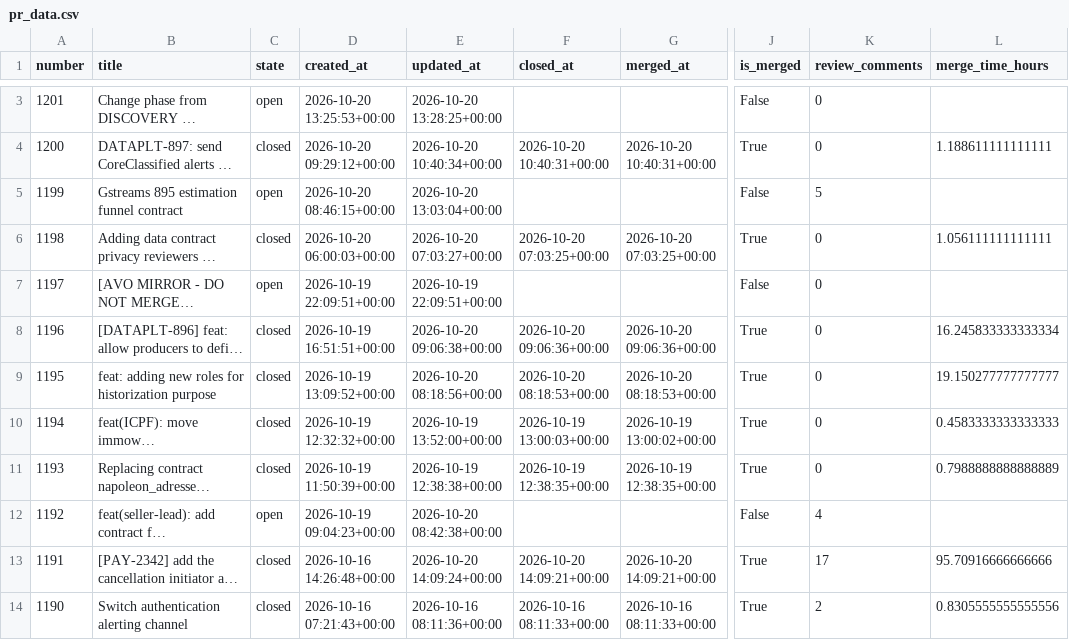
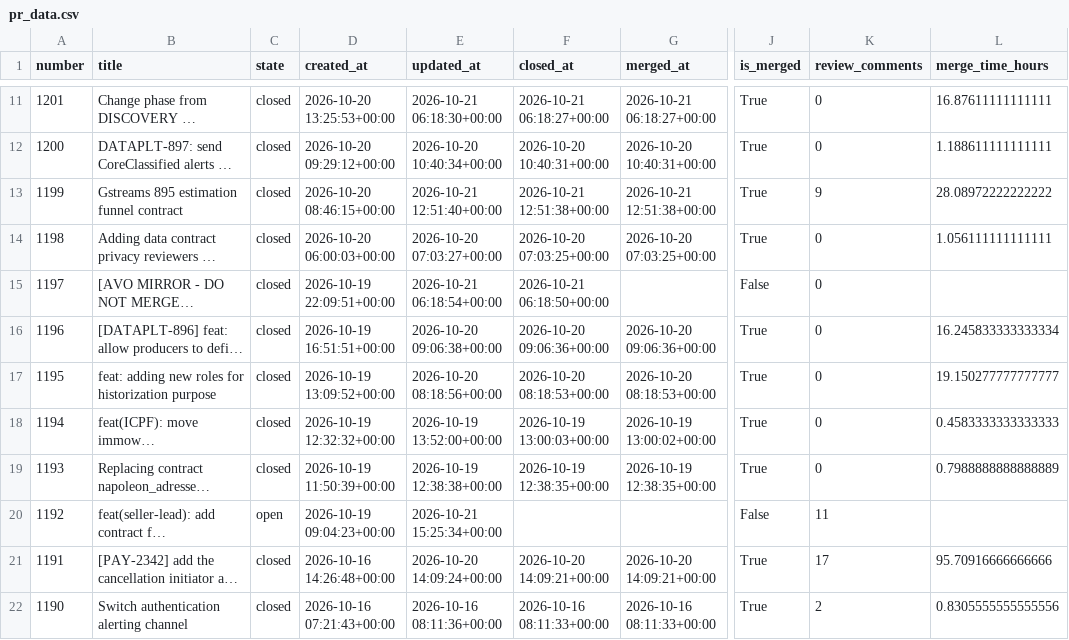
Before and after one commit to aviv-fathallahelmasri/github-pr-analytics, a CSV file: dashboard/data/pr_data.csv, drawn as a sheet; only a part is shown, gaps mark what is left out; long unchanged cells end in …; addresses are those after the commit; the diff covers the shown part only; the diff names each change by its address in the sheet, - before the commit and + after, or states it on an @@ line.

```diff
--- a/dashboard/data/pr_data.csv
+++ b/dashboard/data/pr_data.csv
-C11 (state): open
+C11 (state): closed
-E11 (updated_at): 2026-10-20 13:28:25+00:00
+E11 (updated_at): 2026-10-21 06:18:30+00:00
-F11 (closed_at): (empty)
+F11 (closed_at): 2026-10-21 06:18:27+00:00
-G11 (merged_at): (empty)
+G11 (merged_at): 2026-10-21 06:18:27+00:00
-J11 (is_merged): False
+J11 (is_merged): True
-L11 (merge_time_hours): (empty)
+L11 (merge_time_hours): 16.87611111111111
-C13 (state): open
+C13 (state): closed
-E13 (updated_at): 2026-10-20 13:03:04+00:00
+E13 (updated_at): 2026-10-21 12:51:40+00:00
-F13 (closed_at): (empty)
+F13 (closed_at): 2026-10-21 12:51:38+00:00
-G13 (merged_at): (empty)
+G13 (merged_at): 2026-10-21 12:51:38+00:00
-J13 (is_merged): False
+J13 (is_merged): True
-K13 (review_comments): 5
+K13 (review_comments): 9
-L13 (merge_time_hours): (empty)
+L13 (merge_time_hours): 28.08972222222222
-C15 (state): open
+C15 (state): closed
-E15 (updated_at): 2026-10-19 22:09:51+00:00
+E15 (updated_at): 2026-10-21 06:18:54+00:00
-F15 (closed_at): (empty)
+F15 (closed_at): 2026-10-21 06:18:50+00:00
-E20 (updated_at): 2026-10-20 08:42:38+00:00
+E20 (updated_at): 2026-10-21 15:25:34+00:00
-K20 (review_comments): 4
+K20 (review_comments): 11
```
Also changed, not shown: 8 added rows and 7 edited cells elsewhere in this file, 2 other files.
